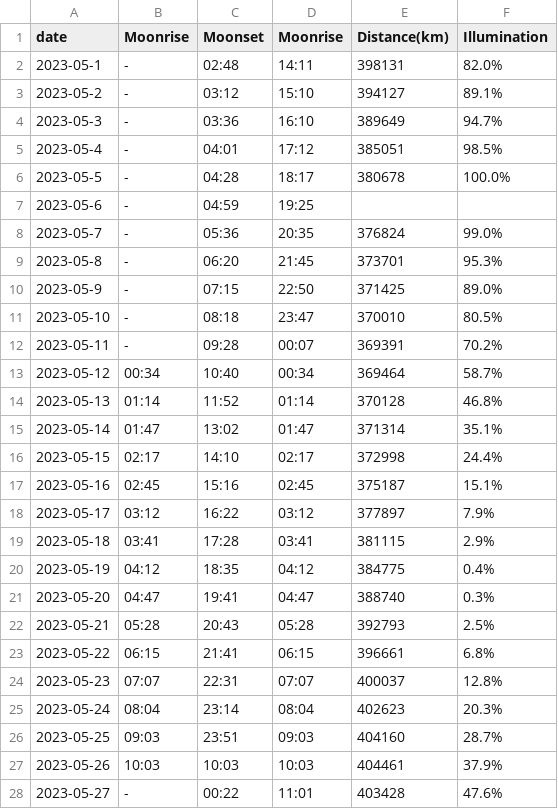
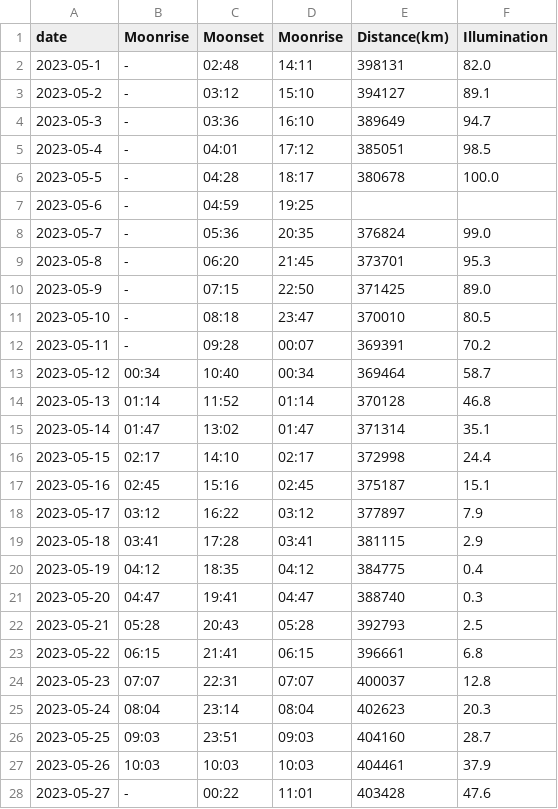
Before and after one commit to ndlopez/weather, a CSV file: static/dev/moon_times.csv, drawn as a sheet; only a part is shown; the diff covers the shown part only.

Commit message:
Updated Moon times

```diff
--- a/static/dev/moon_times.csv
+++ b/static/dev/moon_times.csv
@@ -1,28 +1,28 @@
 date;Moonrise;Moonset;Moonrise;Distance(km);Illumination
-2023-05-1;-;02:48;14:11;398131;82.0%
-2023-05-2;-;03:12;15:10;394127;89.1%
-2023-05-3;-;03:36;16:10;389649;94.7%
-2023-05-4;-;04:01;17:12;385051;98.5%
-2023-05-5;-;04:28;18:17;380678;100.0%
+2023-05-1;-;02:48;14:11;398131;82.0
+2023-05-2;-;03:12;15:10;394127;89.1
+2023-05-3;-;03:36;16:10;389649;94.7
+2023-05-4;-;04:01;17:12;385051;98.5
+2023-05-5;-;04:28;18:17;380678;100.0
 2023-05-6;-;04:59;19:25;;
-2023-05-7;-;05:36;20:35;376824;99.0%
-2023-05-8;-;06:20;21:45;373701;95.3%
-2023-05-9;-;07:15;22:50;371425;89.0%
-2023-05-10;-;08:18;23:47;370010;80.5%
-2023-05-11;-;09:28;00:07;369391;70.2%
-2023-05-12;00:34;10:40;00:34;369464;58.7%
-2023-05-13;01:14;11:52;01:14;370128;46.8%
-2023-05-14;01:47;13:02;01:47;371314;35.1%
-2023-05-15;02:17;14:10;02:17;372998;24.4%
-2023-05-16;02:45;15:16;02:45;375187;15.1%
-2023-05-17;03:12;16:22;03:12;377897;7.9%
-2023-05-18;03:41;17:28;03:41;381115;2.9%
-2023-05-19;04:12;18:35;04:12;384775;0.4%
-2023-05-20;04:47;19:41;04:47;388740;0.3%
-2023-05-21;05:28;20:43;05:28;392793;2.5%
-2023-05-22;06:15;21:41;06:15;396661;6.8%
-2023-05-23;07:07;22:31;07:07;400037;12.8%
-2023-05-24;08:04;23:14;08:04;402623;20.3%
-2023-05-25;09:03;23:51;09:03;404160;28.7%
-2023-05-26;10:03;10:03;10:03;404461;37.9%
-2023-05-27;-;00:22;11:01;403428;47.6%
+2023-05-7;-;05:36;20:35;376824;99.0
+2023-05-8;-;06:20;21:45;373701;95.3
+2023-05-9;-;07:15;22:50;371425;89.0
+2023-05-10;-;08:18;23:47;370010;80.5
+2023-05-11;-;09:28;00:07;369391;70.2
+2023-05-12;00:34;10:40;00:34;369464;58.7
+2023-05-13;01:14;11:52;01:14;370128;46.8
+2023-05-14;01:47;13:02;01:47;371314;35.1
+2023-05-15;02:17;14:10;02:17;372998;24.4
+2023-05-16;02:45;15:16;02:45;375187;15.1
+2023-05-17;03:12;16:22;03:12;377897;7.9
+2023-05-18;03:41;17:28;03:41;381115;2.9
+2023-05-19;04:12;18:35;04:12;384775;0.4
+2023-05-20;04:47;19:41;04:47;388740;0.3
+2023-05-21;05:28;20:43;05:28;392793;2.5
+2023-05-22;06:15;21:41;06:15;396661;6.8
+2023-05-23;07:07;22:31;07:07;400037;12.8
+2023-05-24;08:04;23:14;08:04;402623;20.3
+2023-05-25;09:03;23:51;09:03;404160;28.7
+2023-05-26;10:03;10:03;10:03;404461;37.9
+2023-05-27;-;00:22;11:01;403428;47.6
```
Also changed, not shown: 4 edited cells elsewhere in this file, 2 other files.
